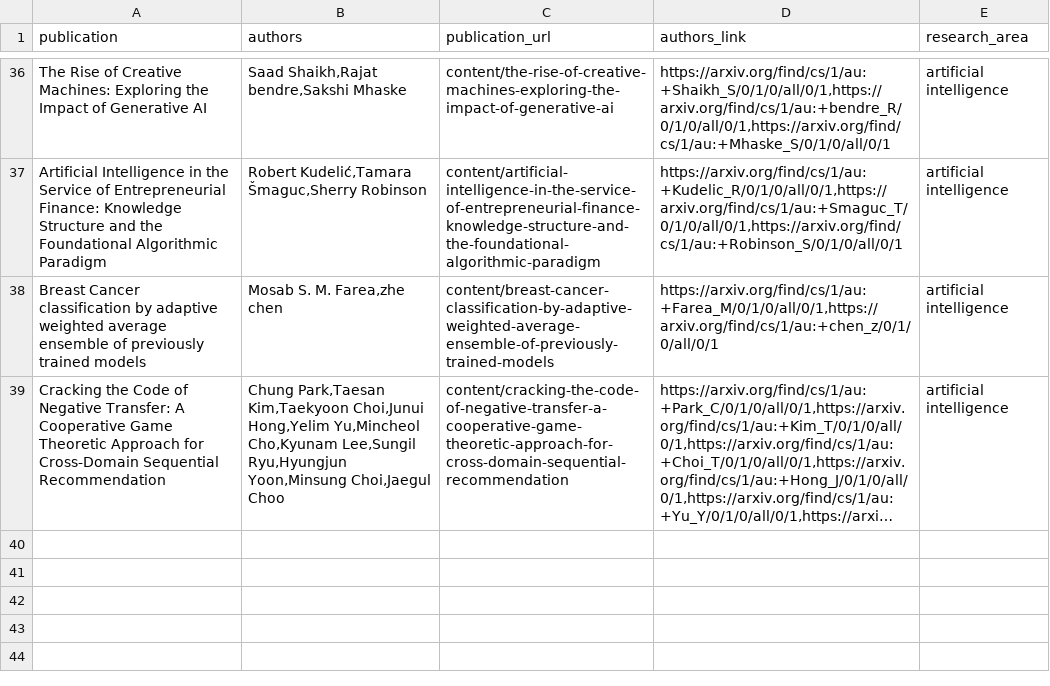
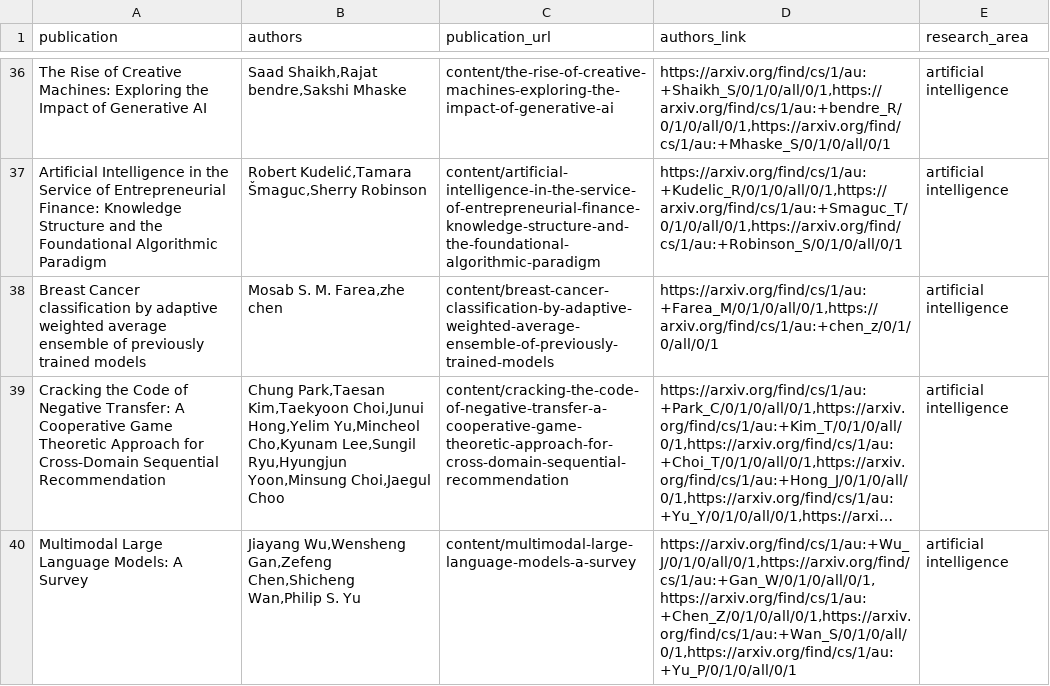
Before and after one commit to PracticeOrientedAICDT/pro_ai_hub, a CSV file: input.csv, drawn as a sheet; only a part is shown, gaps mark what is left out; long unchanged cells end in …; the diff names each change by its address in the sheet, - before the commit and + after, or states it on an @@ line.

Commit message:
Add new files at content/multimodal-large-language-models-a-survey

```diff
--- a/input.csv
+++ b/input.csv
+row 40: Multimodal Large Language Models: A Survey | Jiayang Wu,Wensheng Gan,Zefeng Chen,Shicheng Wan,Philip S. Yu | content/multimodal-large-language-models-a-survey | https://arxiv.org/find/cs/1/au:+Wu_J/0/1/0/all/0/1,https://arxiv.org/find/cs/1/au:+Gan_W/0/1/0/all/0/1,https://arxiv.org/find/cs/1/au:+Chen_Z/0/1/0/all/0/1,https://arxiv.org/find/cs/1/au:+Wan_S/0/1/0/all/0/1,https://arxiv.org/find/cs/1/au:+Yu_P/0/1/0/all/0/1 | artificial intelligence
```
Also changed, not shown: 1 other file.
